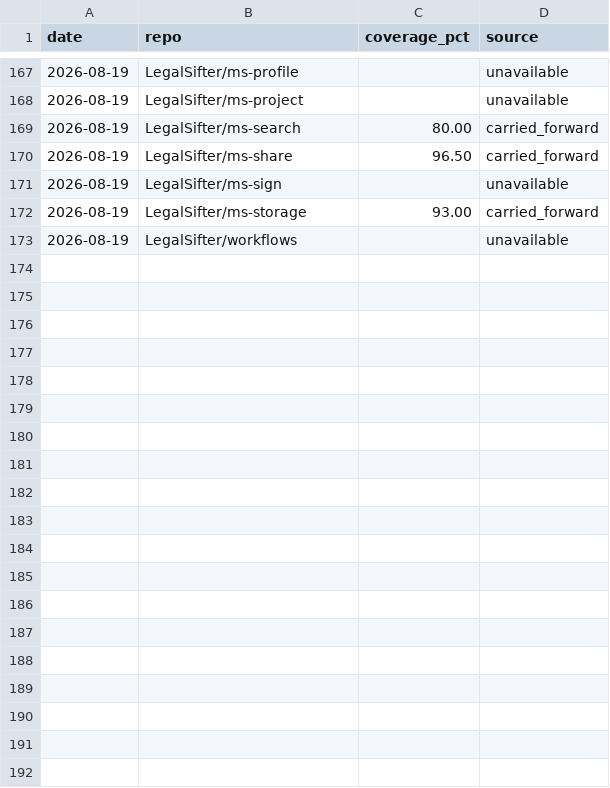
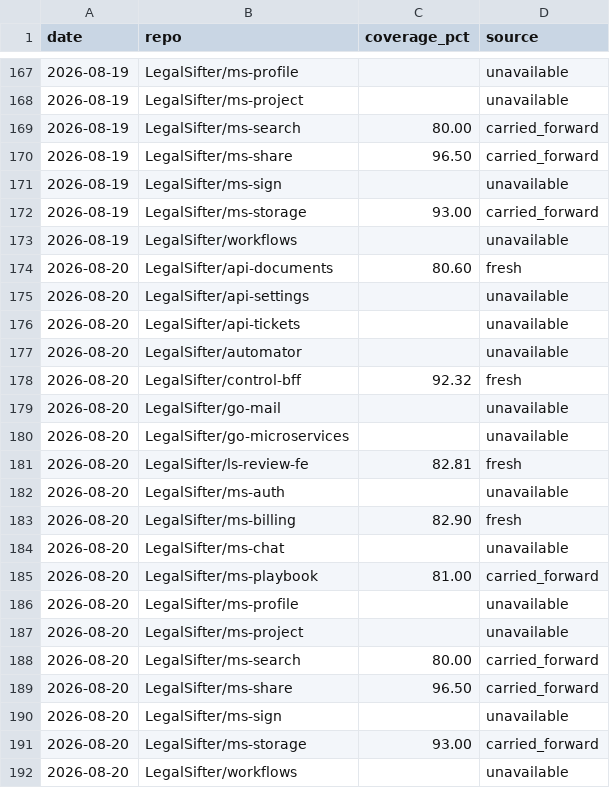
Before and after one commit to brian-toombs-ls/coverage-dashboard, a CSV file: coverage-history.csv, drawn as a sheet; only a part is shown, gaps mark what is left out.

Commit message:
chore: coverage update 2026-08-20

```diff
--- a/coverage-history.csv
+++ b/coverage-history.csv
@@ -173 +173,20 @@ date,repo,coverage_pct,source
 2026-08-19,LegalSifter/workflows,,unavailable
+2026-08-20,LegalSifter/api-documents,80.60,fresh
+2026-08-20,LegalSifter/api-settings,,unavailable
+2026-08-20,LegalSifter/api-tickets,,unavailable
+2026-08-20,LegalSifter/automator,,unavailable
+2026-08-20,LegalSifter/control-bff,92.32,fresh
+2026-08-20,LegalSifter/go-mail,,unavailable
+2026-08-20,LegalSifter/go-microservices,,unavailable
+2026-08-20,LegalSifter/ls-review-fe,82.81,fresh
+2026-08-20,LegalSifter/ms-auth,,unavailable
+2026-08-20,LegalSifter/ms-billing,82.90,fresh
+2026-08-20,LegalSifter/ms-chat,,unavailable
+2026-08-20,LegalSifter/ms-playbook,81.00,carried_forward
+2026-08-20,LegalSifter/ms-profile,,unavailable
+2026-08-20,LegalSifter/ms-project,,unavailable
+2026-08-20,LegalSifter/ms-search,80.00,carried_forward
+2026-08-20,LegalSifter/ms-share,96.50,carried_forward
+2026-08-20,LegalSifter/ms-sign,,unavailable
+2026-08-20,LegalSifter/ms-storage,93.00,carried_forward
+2026-08-20,LegalSifter/workflows,,unavailable
```
